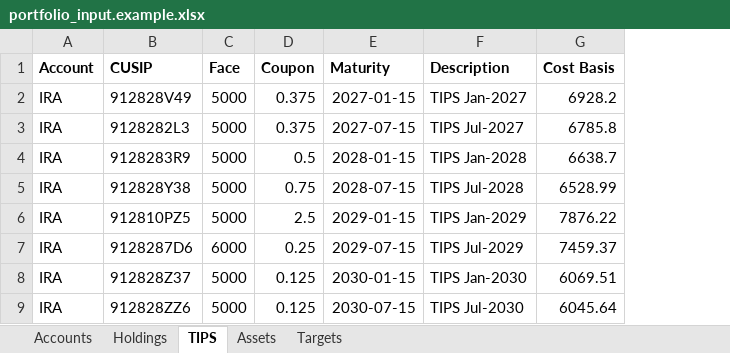
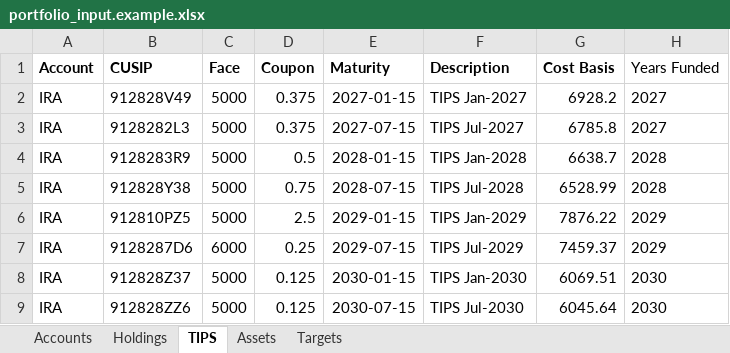
Before and after one commit to sf210/portfolio_tracker_plus, an Excel workbook: examples/portfolio_input.example.xlsx, sheet TIPS, drawn as a sheet; only a part is shown; values as stored, in another font and other column widths than the file's, no borders; the diff names each change by its address in the sheet, - before the commit and + after, or states it on an @@ line.

```diff
--- a/examples/portfolio_input.example.xlsx (sheet TIPS)
+++ b/examples/portfolio_input.example.xlsx (sheet TIPS)
+column H (Years Funded), rows 2-9: 2027 | 2027 | 2028 | 2028 | 2029 | 2029 | 2030 | 2030
```
Also changed, not shown: 5 other files.
